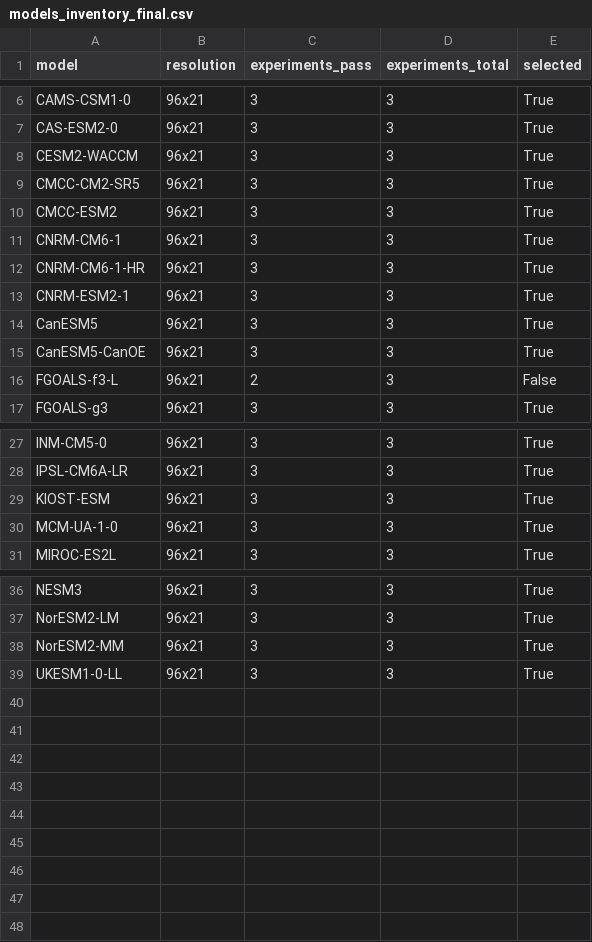
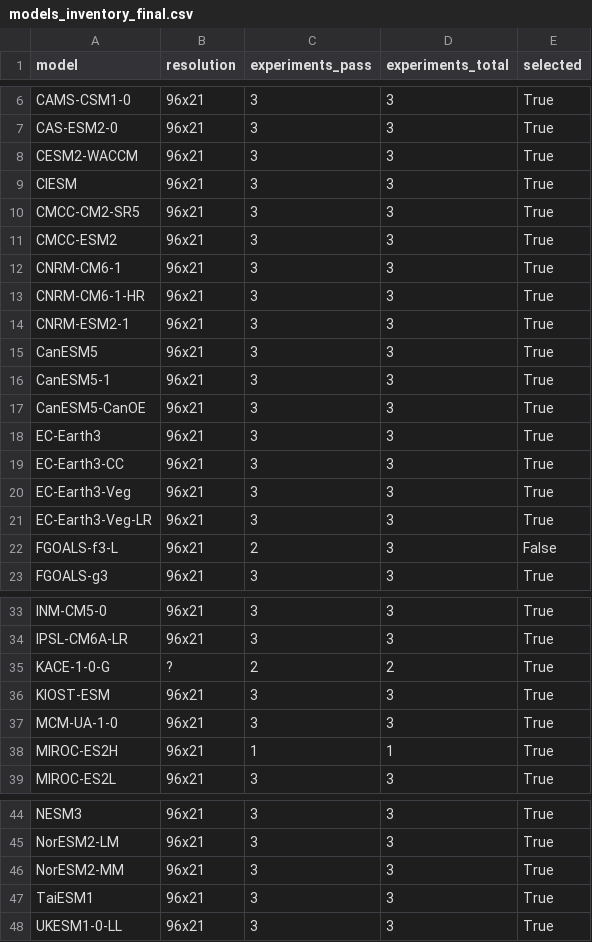
Before and after one commit to Japq91/e1_smn, a CSV file: data/processed/models_inventory_final.csv, drawn as a sheet; only a part is shown, gaps mark what is left out; the diff names each change by its address in the sheet, - before the commit and + after, or states it on an @@ line.

```diff
--- a/data/processed/models_inventory_final.csv
+++ b/data/processed/models_inventory_final.csv
+row 9: CIESM | 96x21 | 3 | 3 | True
+row 16: CanESM5-1 | 96x21 | 3 | 3 | True
+row 18: EC-Earth3 | 96x21 | 3 | 3 | True
+row 19: EC-Earth3-CC | 96x21 | 3 | 3 | True
+row 20: EC-Earth3-Veg | 96x21 | 3 | 3 | True
+row 21: EC-Earth3-Veg-LR | 96x21 | 3 | 3 | True
+row 35: KACE-1-0-G | ? | 2 | 2 | True
+row 38: MIROC-ES2H | 96x21 | 1 | 1 | True
+row 47: TaiESM1 | 96x21 | 3 | 3 | True
```
Also changed, not shown: data/processed/qc_report.csv, 7 other files.
